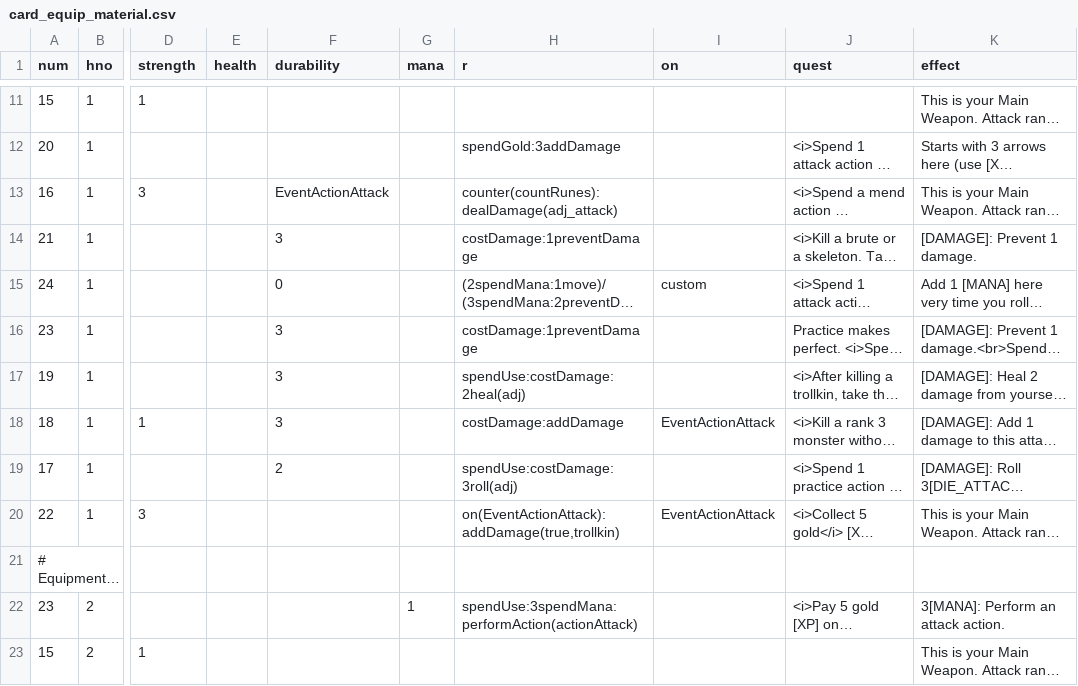
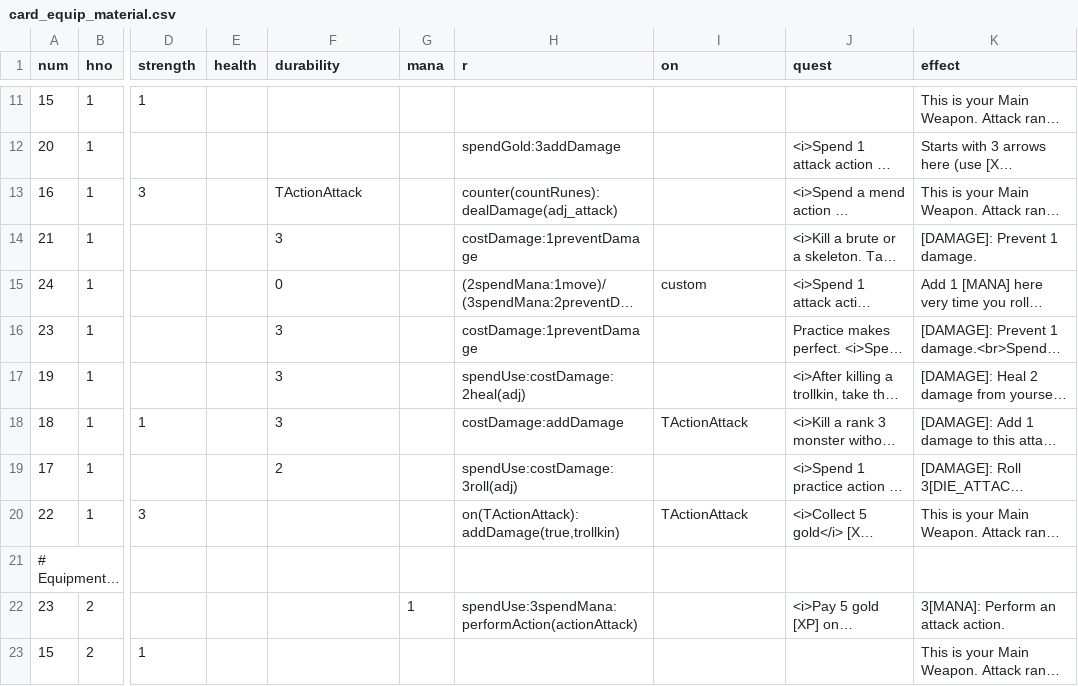
Before and after one commit to elaskavaia/bga-fate, a CSV file: misc/card_equip_material.csv, drawn as a sheet; only a part is shown, gaps mark what is left out; long unchanged cells end in …; the diff covers the shown part only; the diff names each change by its address in the sheet, - before the commit and + after, or states it on an @@ line.

```diff
--- a/misc/card_equip_material.csv
+++ b/misc/card_equip_material.csv
-F13 (durability): EventActionAttack
+F13 (durability): TActionAttack
-I18 (on): EventActionAttack
+I18 (on): TActionAttack
-H20 (r): on(EventActionAttack):addDamage(true,trollkin)
+H20 (r): on(TActionAttack):addDamage(true,trollkin)
-I20 (on): EventActionAttack
+I20 (on): TActionAttack
```
Also changed, not shown: 11 edited cells elsewhere in this file, misc/card_ability_material.csv, misc/card_event_material.csv, 19 other files.
